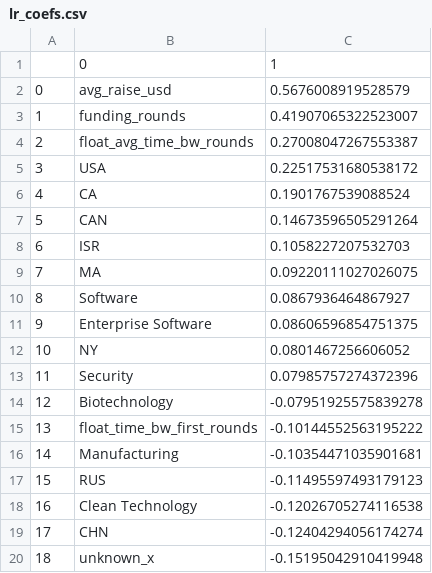
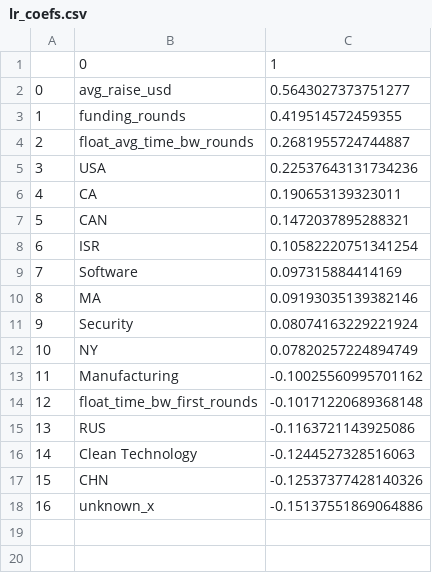
Before and after one commit to sud2000/yaay_final-year-project, a CSV file: data/lr_coefs.csv, drawn as a sheet; removed rows and columns are numbered as before the commit, all else as after; the diff names each change by its address in the sheet, - before the commit and + after, or states it on an @@ line.

```diff
--- a/data/lr_coefs.csv
+++ b/data/lr_coefs.csv
-C2: 0.5676008919528579
+C2: 0.5643027373751277
-C3: 0.41907065322523007
+C3: 0.419514572459355
-C4: 0.27008047267553387
+C4: 0.2681955724744887
-C5: 0.22517531680538172
+C5: 0.22537643131734236
-C6: 0.1901767539088524
+C6: 0.190653139323011
-C7: 0.14673596505291264
+C7: 0.1472037895288321
-C8: 0.1058227207532703
+C8: 0.10582220751341254
-row 9: 7 | MA | 0.09220111027026075
@@ column A renumbered from row 9 down @@
-C9: 0.0867936464867927
+C9: 0.097315884414169
-row 11: 9 | Enterprise Software | 0.08606596854751375
-row 12: 10 | NY | 0.0801467256606052
+row 10: 8 | MA | 0.09193035139382146
-C11: 0.07985757274372396
+C11: 0.08074163229221924
-row 14: 12 | Biotechnology | -0.07951925575839278
-row 15: 13 | float_time_bw_first_rounds | -0.10144552563195222
+row 12: 10 | NY | 0.07820257224894749
-C13: -0.10354471035901681
+C13: -0.10025560995701162
+row 14: 12 | float_time_bw_first_rounds | -0.10171220689368148
-C15: -0.11495597493179123
+C15: -0.1163721143925086
-C16: -0.12026705274116538
+C16: -0.1244527328516063
-C17: -0.12404294056174274
+C17: -0.12537377428140326
-C18: -0.15195042910419948
+C18: -0.15137551869064886
```
Also changed, not shown: 14 other files.
